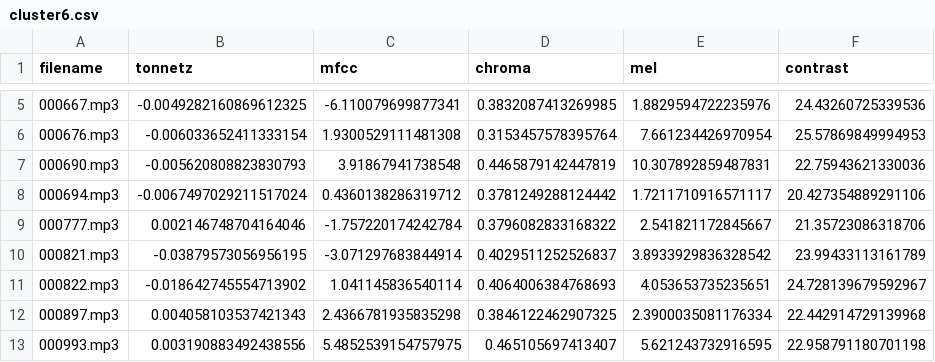
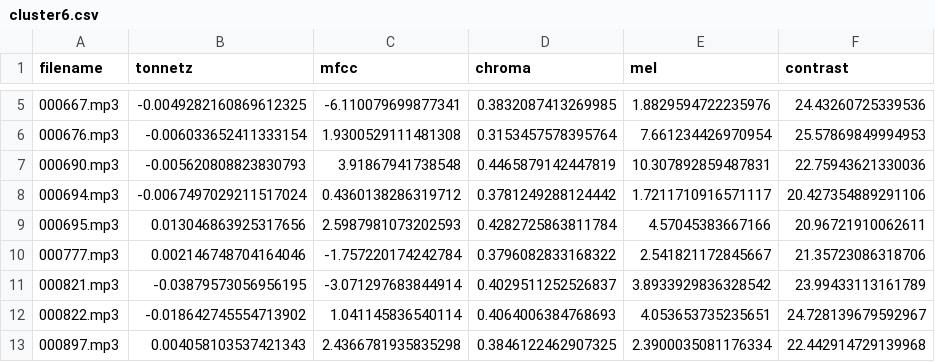
Before and after one commit to sky-full-of-stars/MusicRecommendationSystem, a CSV file: cluster6.csv, drawn as a sheet; only a part is shown, gaps mark what is left out; the shorter side is filled out with more unchanged rows.

```diff
--- a/cluster6.csv
+++ b/cluster6.csv
@@ -8,2 +8,3 @@ filename,tonnetz,mfcc,chroma,mel,contrast
 000694.mp3,-0.0067497029211517024,0.4360138286319712,0.3781249288124442,1.7211710916571117,20.427354889291106
+000695.mp3,0.013046863925317656,2.5987981073202593,0.4282725863811784,4.57045383667166,20.96721910062611
 000777.mp3,0.002146748704164046,-1.757220174242784,0.3796082833168322,2.541821172845667,21.35723086318706
```
Also changed, not shown: centroid.csv, 3 other files.
